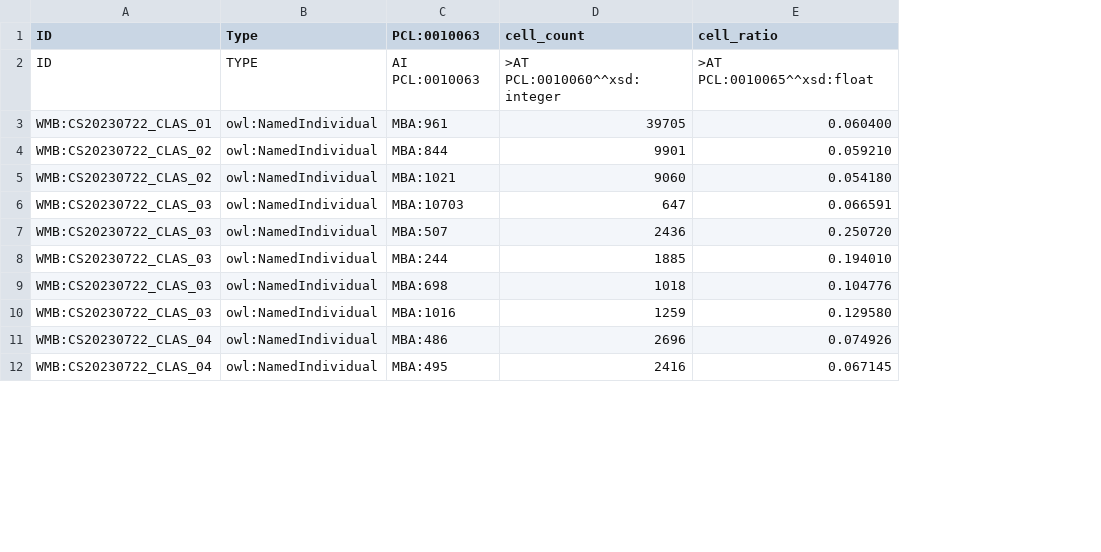
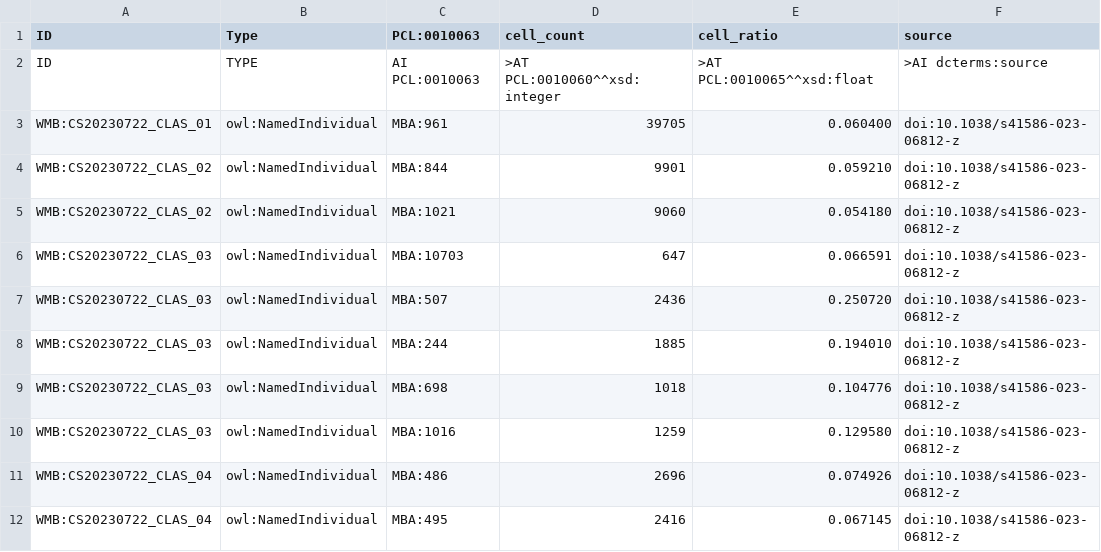
Before and after one commit to Cellular-Semantics/Brain_Cell_KG, a TSV file: templates/class_location_mappings.tsv, drawn as a sheet; only a part is shown; the diff names each change by its address in the sheet, - before the commit and + after, or states it on an @@ line.

```diff
--- a/templates/class_location_mappings.tsv
+++ b/templates/class_location_mappings.tsv
+column F (source), rows 2-12: >AI dcterms:source | doi:10.1038/s41586-023-06812-z | doi:10.1038/s41586-023-06812-z | doi:10.1038/s41586-023-06812-z | doi:10.1038/s41586-023-06812-z | doi:10.1038/s41586-023-06812-z | doi:10.1038/s41586-023-06812-z | doi:10.1038/s41586-023-06812-z | doi:10.1038/s41586-023-06812-z | doi:10.1038/s41586-023-06812-z | doi:10.1038/s41586-023-06812-z
```
Also changed, not shown: templates/neurotransmitter_location_mappings.tsv, 45 other files.
